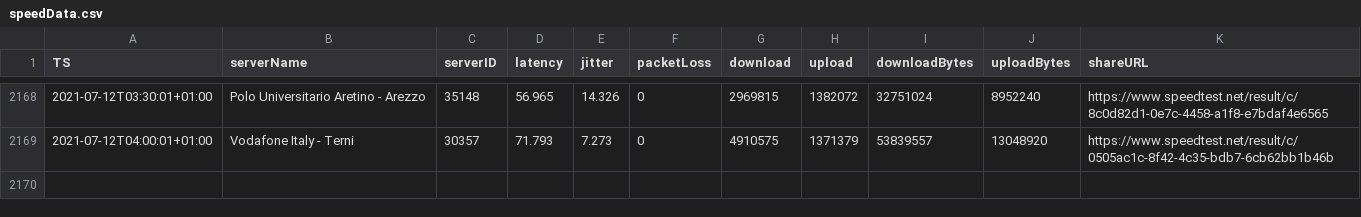
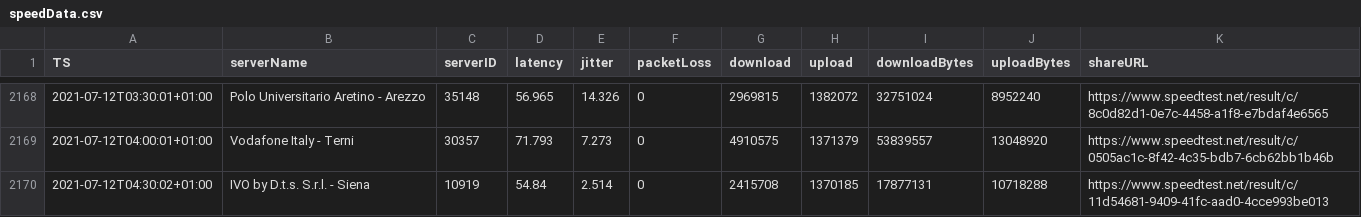
Before and after one commit to mauriziopapini/datalog, a CSV file: speedData.csv, drawn as a sheet; only a part is shown, gaps mark what is left out.

Commit message:
upd

```diff
--- a/speedData.csv
+++ b/speedData.csv
@@ -2169 +2169,2 @@
 "2021-07-12T04:00:01+01:00","Vodafone Italy - Terni","30357","71.793","7.273","0","4910575","1371379","53839557","13048920","https://www.speedtest.net/result/c/0505ac1c-8f42-4c35-bdb7-6cb62bb1b46b"
+"2021-07-12T04:30:02+01:00","IVO by D.t.s. S.r.l. - Siena","10919","54.84","2.514","0","2415708","1370185","17877131","10718288","https://www.speedtest.net/result/c/11d54681-9409-41fc-aad0-4cce993be013"
```
